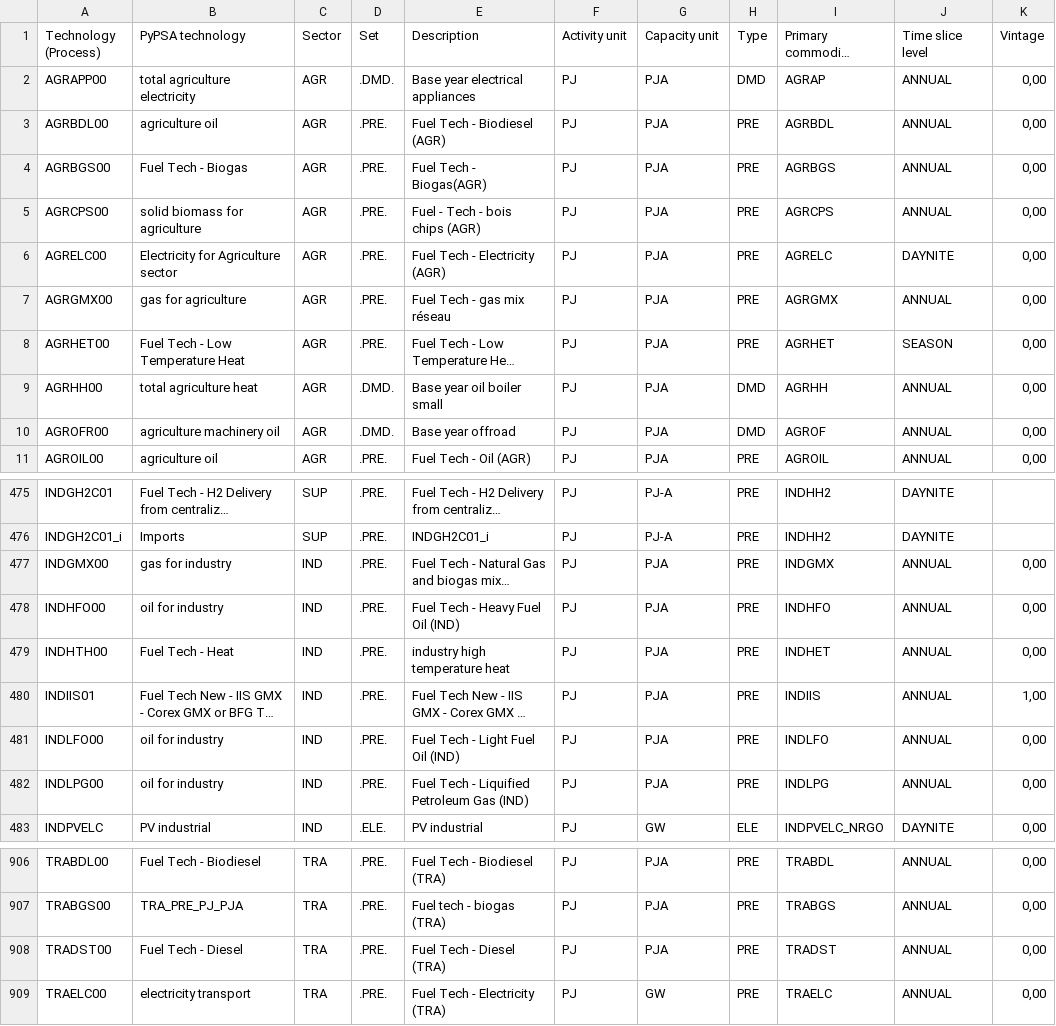
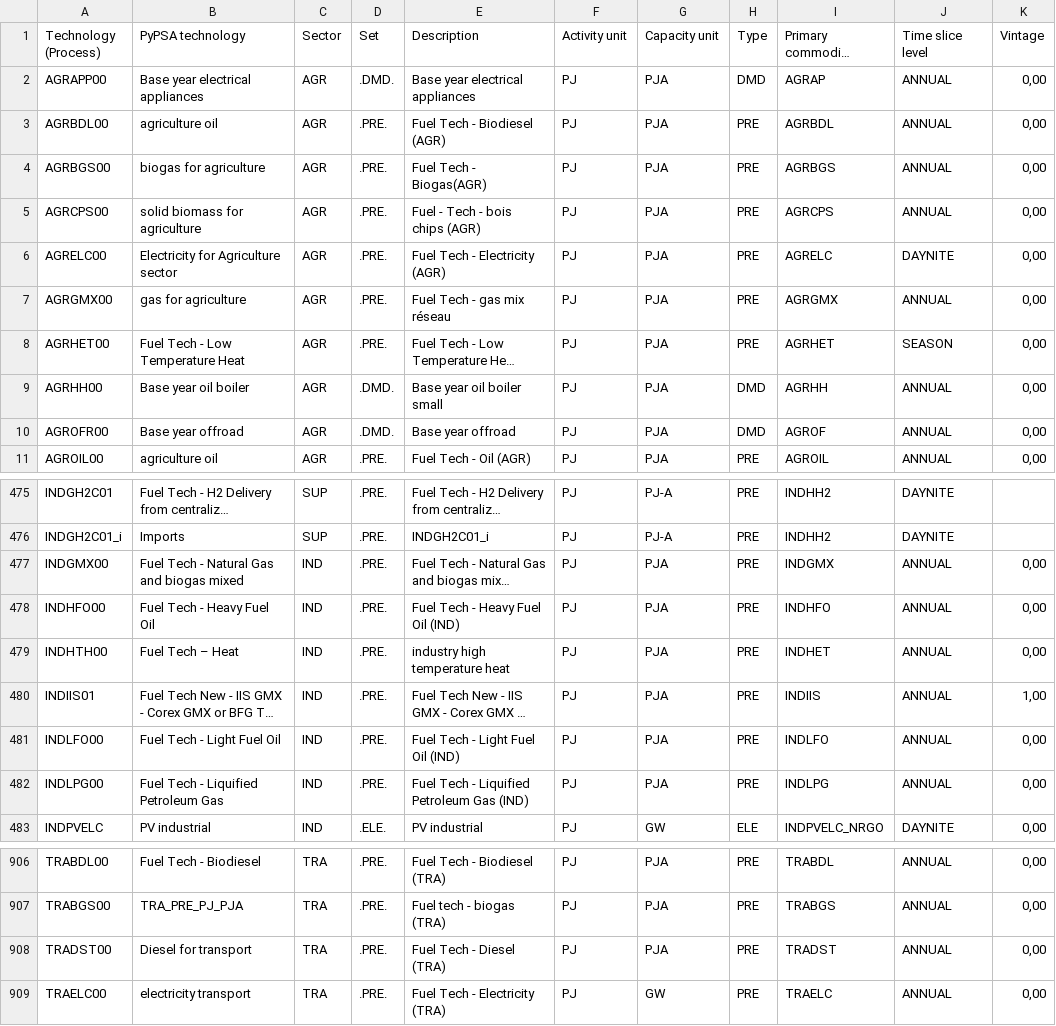
Before and after one commit to IntSusEnergySystems/TIMES_PyPSA, a CSV file: data/mapping_processes.csv, drawn as a sheet; only a part is shown, gaps mark what is left out; long unchanged cells end in …; the diff covers the shown part only; the diff names each change by its address in the sheet, - before the commit and + after, or states it on an @@ line.

```diff
--- a/data/mapping_processes.csv
+++ b/data/mapping_processes.csv
-B2 (PyPSA technology): total agriculture electricity
+B2 (PyPSA technology): Base year electrical appliances
-B4 (PyPSA technology): Fuel Tech - Biogas
+B4 (PyPSA technology): biogas for agriculture
-B9 (PyPSA technology): total agriculture heat
+B9 (PyPSA technology): Base year oil boiler
-B10 (PyPSA technology): agriculture machinery oil
+B10 (PyPSA technology): Base year offroad
-B477 (PyPSA technology): gas for industry
+B477 (PyPSA technology): Fuel Tech - Natural Gas and biogas mixed
-B478 (PyPSA technology): oil for industry
+B478 (PyPSA technology): Fuel Tech - Heavy Fuel Oil
-B479 (PyPSA technology): Fuel Tech - Heat
+B479 (PyPSA technology): Fuel Tech – Heat
-B481 (PyPSA technology): oil for industry
+B481 (PyPSA technology): Fuel Tech - Light Fuel Oil
-B482 (PyPSA technology): oil for industry
+B482 (PyPSA technology): Fuel Tech - Liquified Petroleum Gas
-B908 (PyPSA technology): Fuel Tech - Diesel
+B908 (PyPSA technology): Diesel for transport
```
Also changed, not shown: 20 edited cells elsewhere in this file, data/mapping_commodities.csv, 1 other file.
